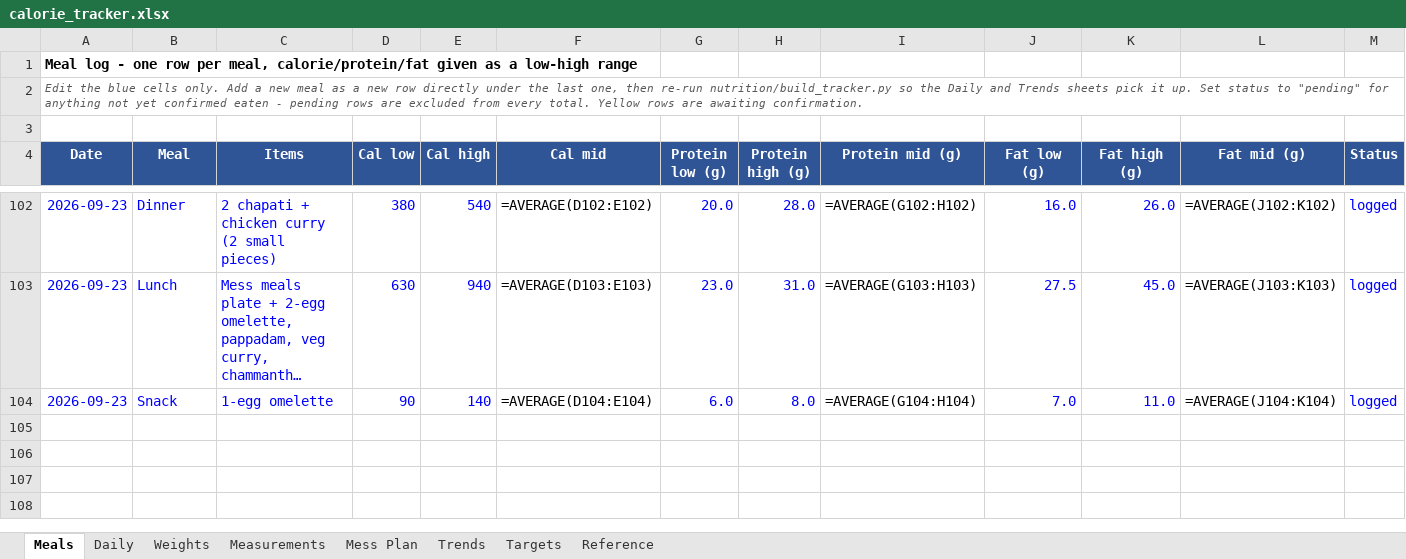
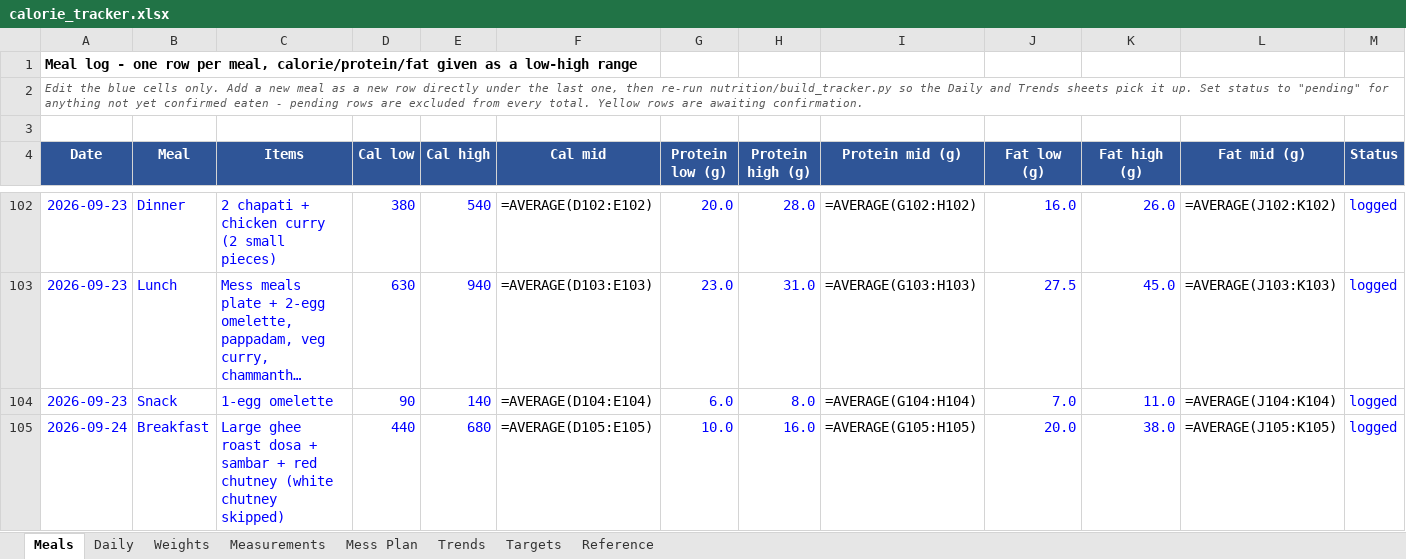
Before and after one commit to cakiran369/Kiranwebsite, an Excel workbook: nutrition/calorie_tracker.xlsx, sheet Meals, drawn as a sheet; only a part is shown, gaps mark what is left out; long unchanged cells end in …; values as stored, in another font and other column widths than the file's, no borders; formulas without a stored value are shown as written; rows hold the shown columns only; the diff names each change by its address in the sheet, - before the commit and + after, or states it on an @@ line.

```diff
--- a/nutrition/calorie_tracker.xlsx (sheet Meals)
+++ b/nutrition/calorie_tracker.xlsx (sheet Meals)
+row 105: 2026-09-24 | Breakfast | Large ghee roast dosa + sambar + red chutney (white chutney skipped) | 440 | 680 | =AVERAGE(D105:E105) | 10.0 | 16.0 | =AVERAGE(G105:H105) | 20.0 | 38.0 | =AVERAGE(J105:K105) | logged
```
Also changed, not shown: sheet Daily, sheet Trends, 2 other files.
